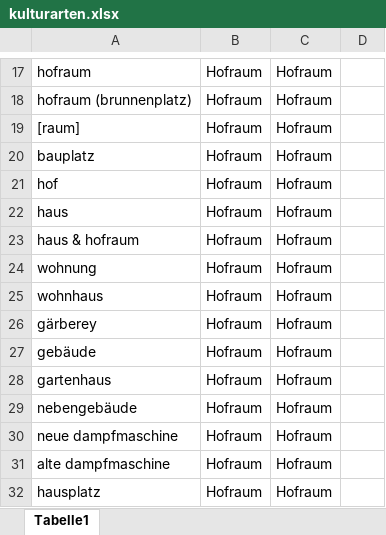
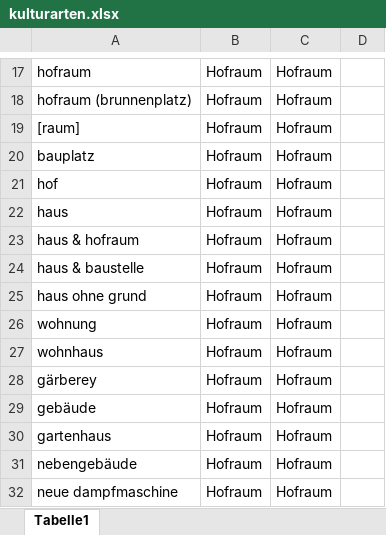
Before and after one commit to bktheg/dortmund1826-data, an Excel workbook: kulturarten.xlsx, sheet Tabelle1, drawn as a sheet; only a part is shown, gaps mark what is left out; the shorter side is filled out with more unchanged rows; values as stored, in another font and other column widths than the file's, no borders; table styles not drawn; the diff names each change by its address in the sheet, - before the commit and + after, or states it on an @@ line.

Commit message:
kulturarten aktualisiert

```diff
--- a/kulturarten.xlsx (sheet Tabelle1)
+++ b/kulturarten.xlsx (sheet Tabelle1)
+row 24: haus & baustelle | Hofraum | Hofraum
+row 25: haus ohne grund | Hofraum | Hofraum
```
